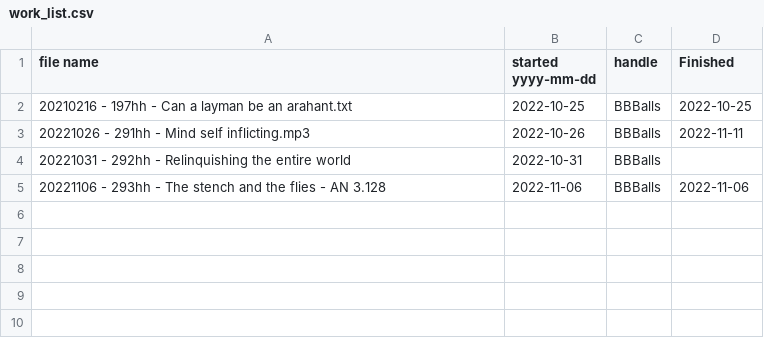
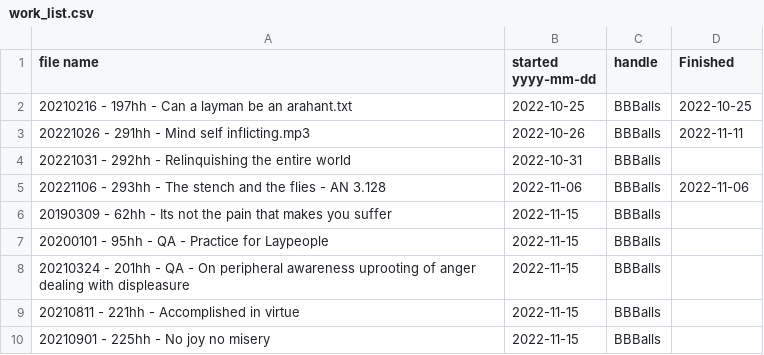
Before and after one commit to BBBalls/hillside-hermitage-transcripts, a CSV file: work_list.csv, drawn as a sheet; the diff names each change by its address in the sheet, - before the commit and + after, or states it on an @@ line.

```diff
--- a/work_list.csv
+++ b/work_list.csv
+row 6: 20190309 - 62hh - Its not the pain that makes you suffer | 2022-11-15 | BBBalls
+row 7: 20200101 - 95hh - QA - Practice for Laypeople | 2022-11-15 | BBBalls
+row 8: 20210324 - 201hh - QA - On peripheral awareness uprooting of anger dealing with displeasure | 2022-11-15 | BBBalls
+row 9: 20210811 - 221hh - Accomplished in virtue | 2022-11-15 | BBBalls
+row 10: 20210901 - 225hh - No joy no misery | 2022-11-15 | BBBalls
```
Also changed, not shown: transcribed_audio.csv, 12 other files.
